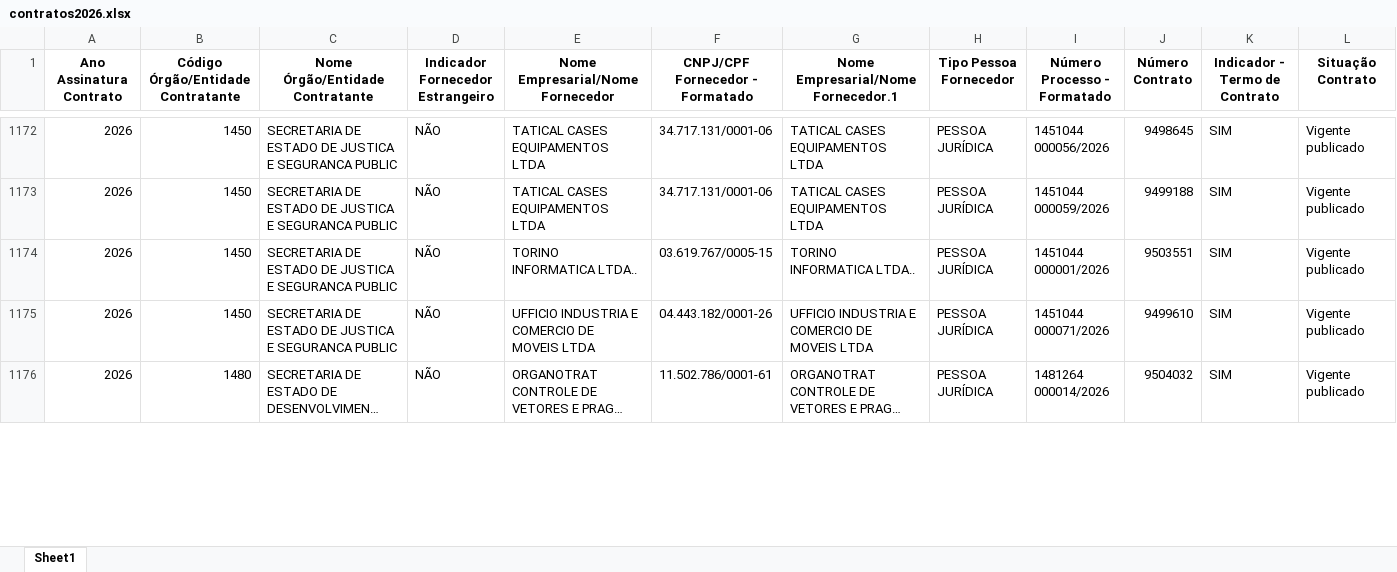
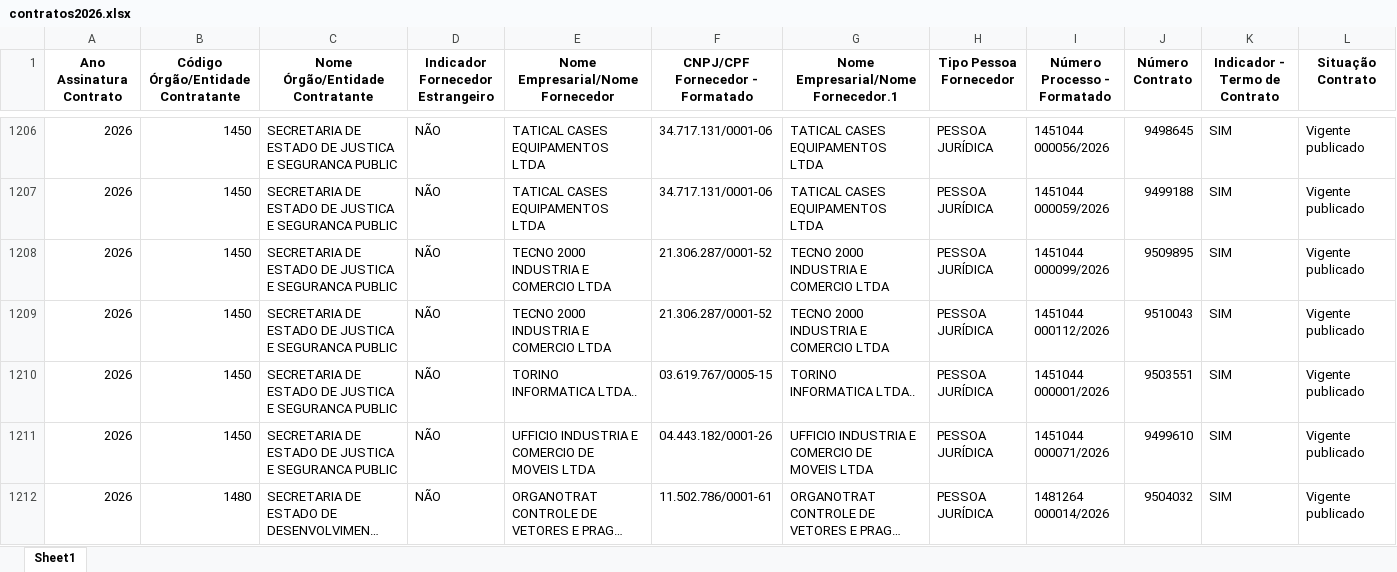
Before and after one commit to transparencia-mg/portal_contratos, an Excel workbook: upload/contratos2026.xlsx, sheet Sheet1, drawn as a sheet; only a part is shown, gaps mark what is left out; long unchanged cells end in …; values as stored, in another font and other column widths than the file's, no borders; rows hold the shown columns only; the diff covers the shown part only; the diff names each change by its address in the sheet, - before the commit and + after, or states it on an @@ line.

```diff
--- a/upload/contratos2026.xlsx (sheet Sheet1)
+++ b/upload/contratos2026.xlsx (sheet Sheet1)
+row 1208: 2026 | 1450 | SECRETARIA DE ESTADO DE JUSTICA E SEGURANCA PUBLIC | NÃO | TECNO 2000 INDUSTRIA E COMERCIO LTDA | 21.306.287/0001-52 | TECNO 2000 INDUSTRIA E COMERCIO LTDA | PESSOA JURÍDICA | 1451044 000099/2026 | 9509895 | SIM | Vigente publicado
+row 1209: 2026 | 1450 | SECRETARIA DE ESTADO DE JUSTICA E SEGURANCA PUBLIC | NÃO | TECNO 2000 INDUSTRIA E COMERCIO LTDA | 21.306.287/0001-52 | TECNO 2000 INDUSTRIA E COMERCIO LTDA | PESSOA JURÍDICA | 1451044 000112/2026 | 9510043 | SIM | Vigente publicado
```
Also changed, not shown: 57 added rows and 71 edited cells elsewhere in this sheet, upload/itens2026.xlsx, 8 other files.
